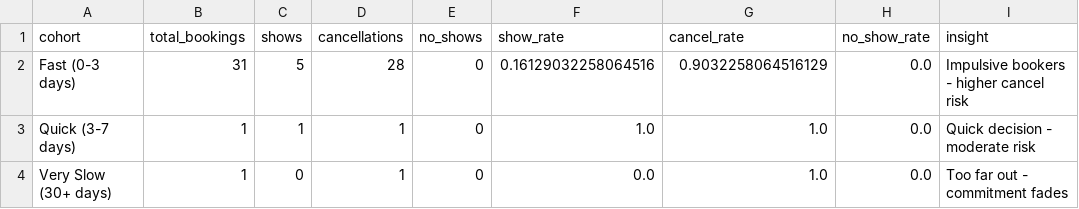
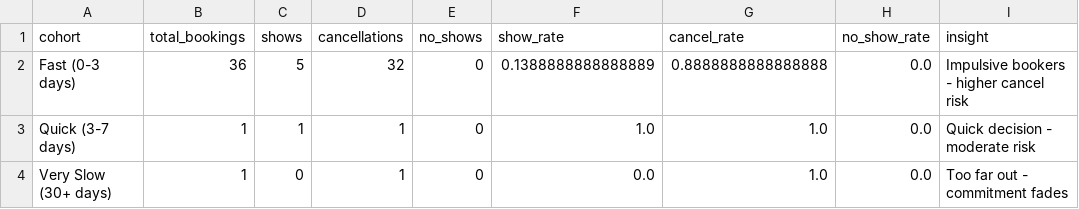
Before and after one commit to thamsanqakekana-tech/stretchlab-dashboard, a CSV file: dashboard/public/data/phiwe_cohort_analysis.csv, drawn as a sheet.

```diff
--- a/dashboard/public/data/phiwe_cohort_analysis.csv
+++ b/dashboard/public/data/phiwe_cohort_analysis.csv
@@ -1,3 +1,3 @@
 cohort,total_bookings,shows,cancellations,no_shows,show_rate,cancel_rate,no_show_rate,insight
-Fast (0-3 days),31,5,28,0,0.16129032258064516,0.9032258064516129,0.0,Impulsive bookers - higher cancel risk
+Fast (0-3 days),36,5,32,0,0.1388888888888889,0.8888888888888888,0.0,Impulsive bookers - higher cancel risk
 Quick (3-7 days),1,1,1,0,1.0,1.0,0.0,Quick decision - moderate risk
```
Also changed, not shown: dashboard/public/data/phiwe_booking_outcomes.csv, dashboard/public/data/phiwe_conversion_trends.csv, 11 other files.
